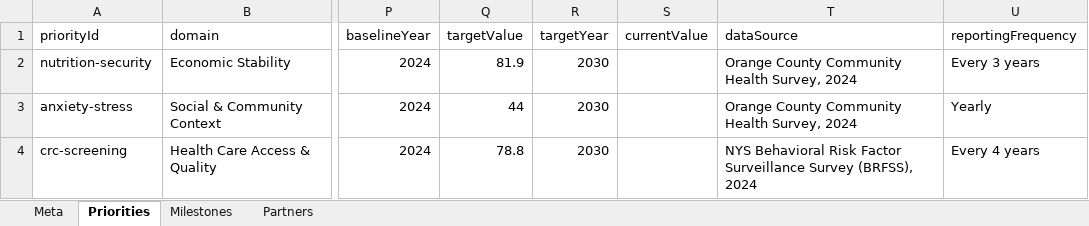
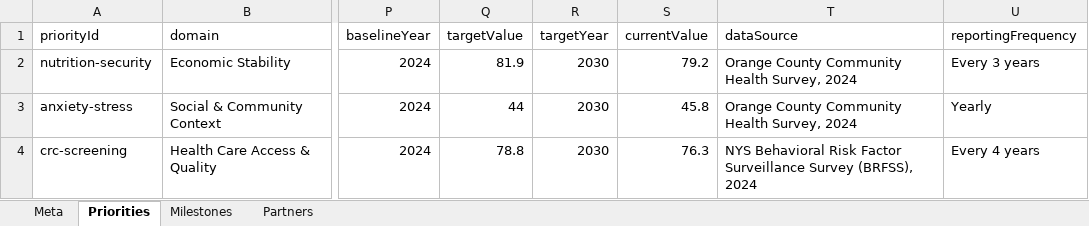
Before and after one commit to OCDOH-Epidemiology/Orange-County-CHIP-2025-2030, an Excel workbook: template/chip-sample.xlsx, sheet Priorities, drawn as a sheet; only a part is shown, gaps mark what is left out; values as stored, in another font and other column widths than the file's, no borders; the diff names each change by its address in the sheet, - before the commit and + after, or states it on an @@ line.

```diff
--- a/template/chip-sample.xlsx (sheet Priorities)
+++ b/template/chip-sample.xlsx (sheet Priorities)
-S2 (currentValue): (empty)
+S2 (currentValue): 79.2
-S3 (currentValue): (empty)
+S3 (currentValue): 45.8
-S4 (currentValue): (empty)
+S4 (currentValue): 76.3
```
Also changed, not shown: sheet Milestones, 2 other files.
